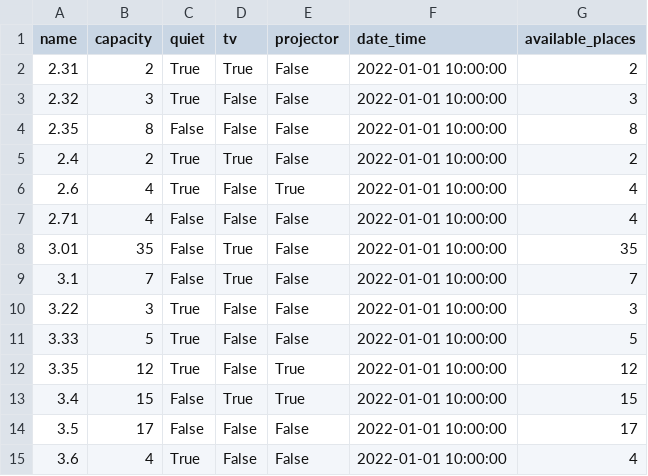
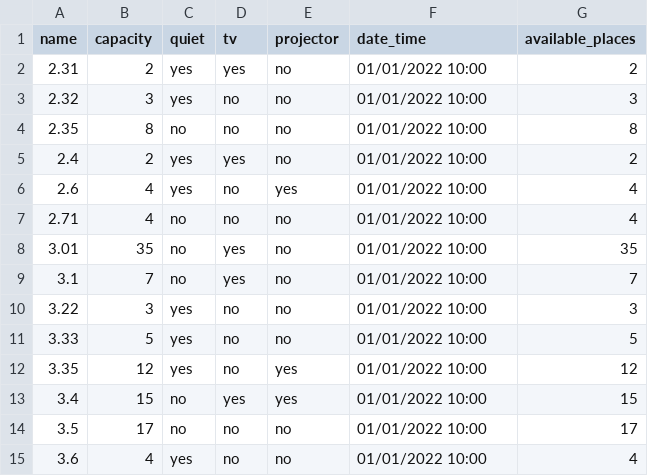
Before and after one commit to GabZech/dsa-room-booking, a CSV file: data/raw/rooms.csv, drawn as a sheet.

Commit message:
changes to data base
Changes to allow user to input yes/no insead true/false

```diff
--- a/data/raw/rooms.csv
+++ b/data/raw/rooms.csv
@@ -1,15 +1,15 @@
 name,capacity,quiet,tv,projector,date_time,available_places
-2.31,2,True,True,False,2022-01-01 10:00:00,2
-2.32,3,True,False,False,2022-01-01 10:00:00,3
-2.35,8,False,False,False,2022-01-01 10:00:00,8
-2.4,2,True,True,False,2022-01-01 10:00:00,2
-2.6,4,True,False,True,2022-01-01 10:00:00,4
-2.71,4,False,False,False,2022-01-01 10:00:00,4
-3.01,35,False,True,False,2022-01-01 10:00:00,35
-3.1,7,False,True,False,2022-01-01 10:00:00,7
-3.22,3,True,False,False,2022-01-01 10:00:00,3
-3.33,5,True,False,False,2022-01-01 10:00:00,5
-3.35,12,True,False,True,2022-01-01 10:00:00,12
-3.4,15,False,True,True,2022-01-01 10:00:00,15
-3.5,17,False,False,False,2022-01-01 10:00:00,17
-3.6,4,True,False,False,2022-01-01 10:00:00,4
+2.31,2,yes,yes,no,01/01/2022 10:00,2
+2.32,3,yes,no,no,01/01/2022 10:00,3
+2.35,8,no,no,no,01/01/2022 10:00,8
+2.4,2,yes,yes,no,01/01/2022 10:00,2
+2.6,4,yes,no,yes,01/01/2022 10:00,4
+2.71,4,no,no,no,01/01/2022 10:00,4
+3.01,35,no,yes,no,01/01/2022 10:00,35
+3.1,7,no,yes,no,01/01/2022 10:00,7
+3.22,3,yes,no,no,01/01/2022 10:00,3
+3.33,5,yes,no,no,01/01/2022 10:00,5
+3.35,12,yes,no,yes,01/01/2022 10:00,12
+3.4,15,no,yes,yes,01/01/2022 10:00,15
+3.5,17,no,no,no,01/01/2022 10:00,17
+3.6,4,yes,no,no,01/01/2022 10:00,4
```
Also changed, not shown: data/processing/rooms.csv, 2 other files.
